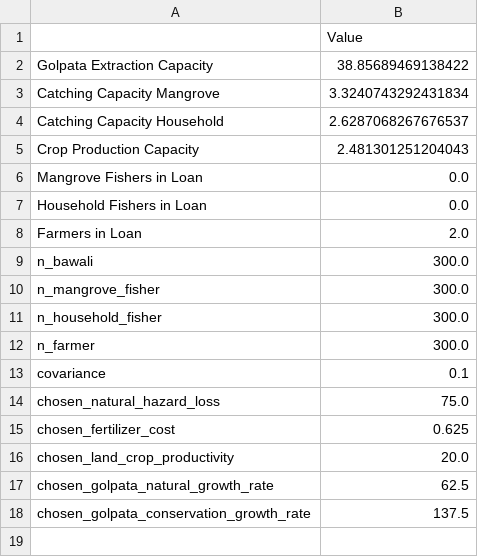
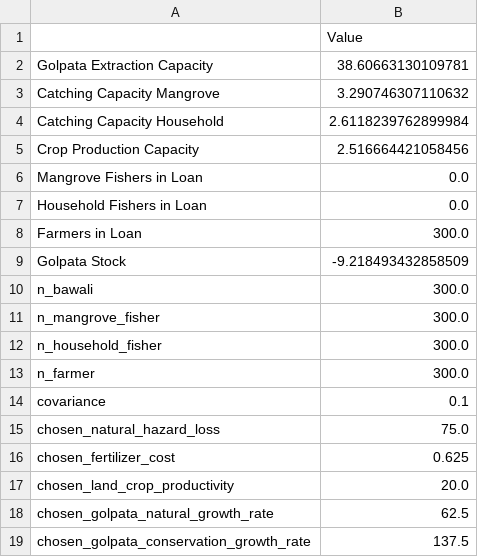
Before and after one commit to aaniksahaa/Mesa-Mangrove, a CSV file: Codebase/main/statistics/current_run/warnings/WARNINGHighFarmerDebt_20240702_221142.csv (was Codebase/main/statistics/current_run/warnings/WARNINGLowCropProduction_20240617_183130.csv), drawn as a sheet.

```diff
--- a/Codebase/main/statistics/current_run/warnings/WARNINGLowCropProduction_20240617_183130.csv
+++ b/Codebase/main/statistics/current_run/warnings/WARNINGHighFarmerDebt_20240702_221142.csv
@@ -1,9 +1,10 @@
 ,Value
-Golpata Extraction Capacity,38.85689469138422
-Catching Capacity Mangrove,3.3240743292431834
-Catching Capacity Household,2.6287068267676537
-Crop Production Capacity,2.481301251204043
+Golpata Extraction Capacity,38.60663130109781
+Catching Capacity Mangrove,3.290746307110632
+Catching Capacity Household,2.6118239762899984
+Crop Production Capacity,2.516664421058456
 Mangrove Fishers in Loan,0.0
 Household Fishers in Loan,0.0
-Farmers in Loan,2.0
+Farmers in Loan,300.0
+Golpata Stock,-9.218493432858509
 n_bawali,300.0
```
Also changed, not shown: Codebase/main/statistics/previous_run/input_parameters.csv, Codebase/main/statistics/previous_run/output_values.csv, 15 other files.
